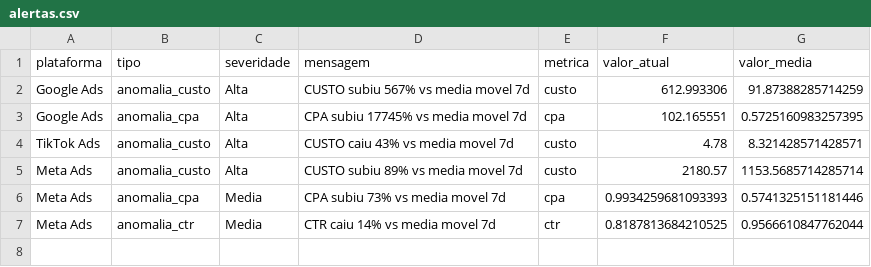
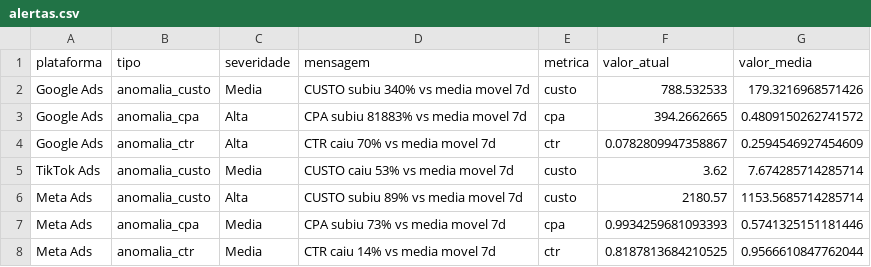
Before and after one commit to carlosgravi/dashboard-media-monitoring, a CSV file: Dados/Consolidado/alertas.csv, drawn as a sheet.

```diff
--- a/Dados/Consolidado/alertas.csv
+++ b/Dados/Consolidado/alertas.csv
@@ -1,5 +1,6 @@
 plataforma,tipo,severidade,mensagem,metrica,valor_atual,valor_media
-Google Ads,anomalia_custo,Alta,CUSTO subiu 567% vs media movel 7d,custo,612.993306,91.87388285714259
-Google Ads,anomalia_cpa,Alta,CPA subiu 17745% vs media movel 7d,cpa,102.165551,0.5725160983257395
-TikTok Ads,anomalia_custo,Alta,CUSTO caiu 43% vs media movel 7d,custo,4.78,8.321428571428571
+Google Ads,anomalia_custo,Media,CUSTO subiu 340% vs media movel 7d,custo,788.532533,179.3216968571426
+Google Ads,anomalia_cpa,Alta,CPA subiu 81883% vs media movel 7d,cpa,394.2662665,0.4809150262741572
+Google Ads,anomalia_ctr,Alta,CTR caiu 70% vs media movel 7d,ctr,0.0782809947358867,0.2594546927454609
+TikTok Ads,anomalia_custo,Media,CUSTO caiu 53% vs media movel 7d,custo,3.62,7.674285714285714
 Meta Ads,anomalia_custo,Alta,CUSTO subiu 89% vs media movel 7d,custo,2180.57,1153.5685714285714
```
Also changed, not shown: Dados/GA4/dispositivos.csv, Dados/Google_Ads/alcance_frequencia.csv, 44 other files.
